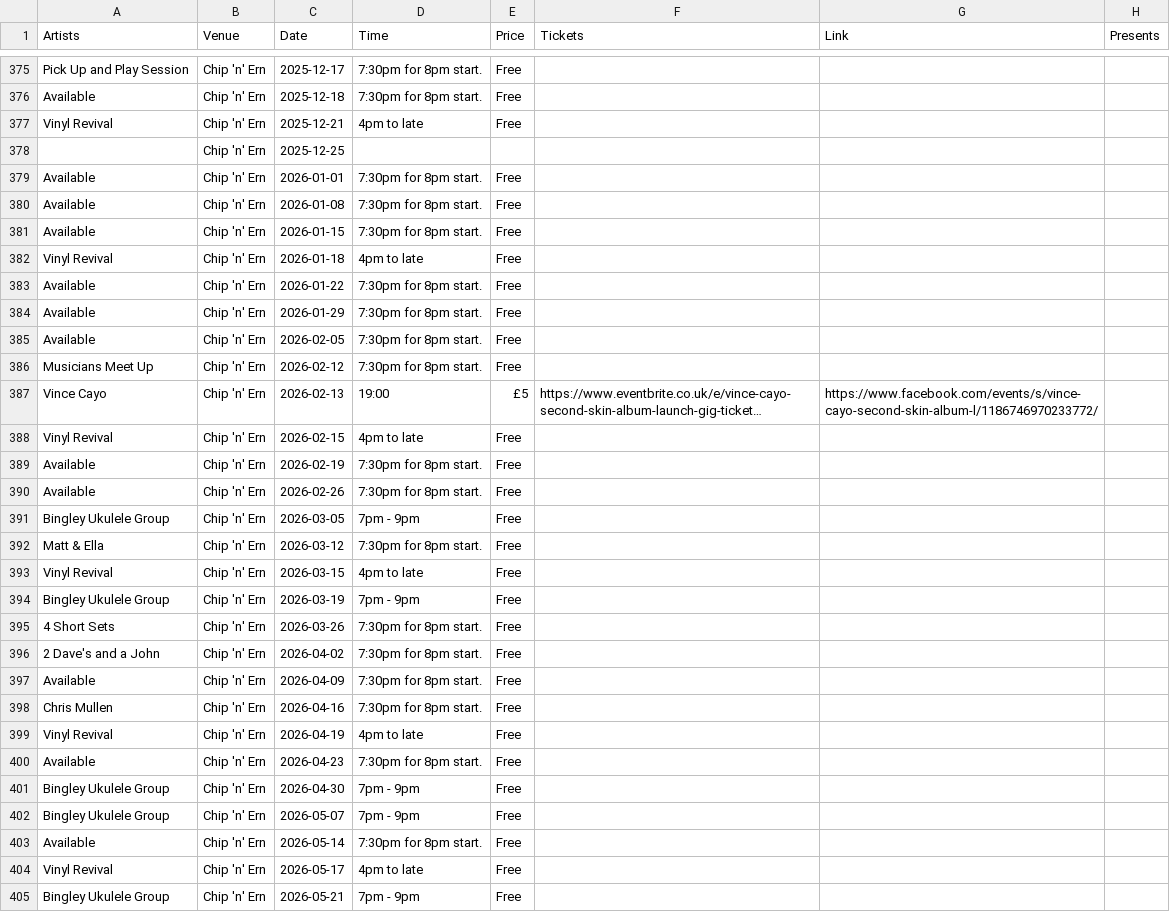
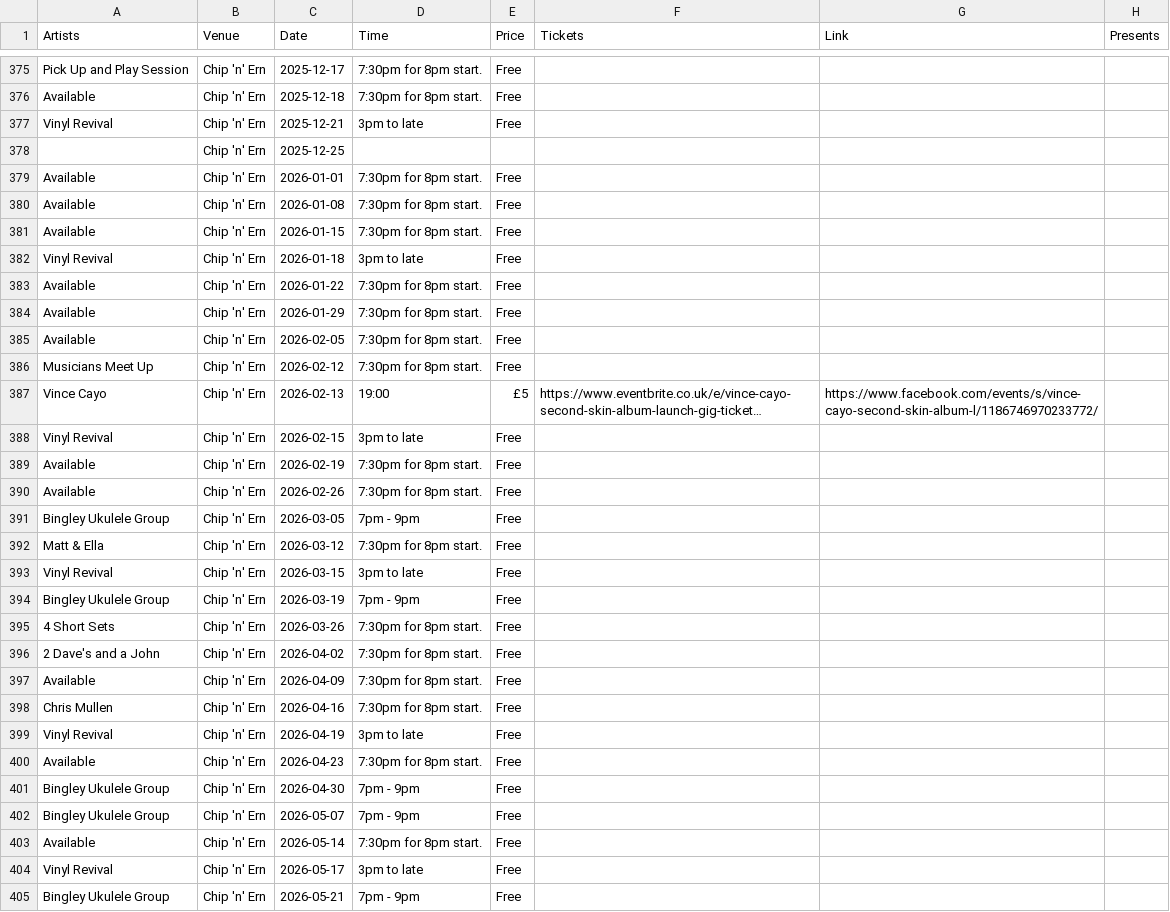
Before and after one commit to caprenter/chip, a CSV file: docs/_data/events.csv, drawn as a sheet; only a part is shown, gaps mark what is left out; long unchanged cells end in …; the diff covers the shown part only; the diff names each change by its address in the sheet, - before the commit and + after, or states it on an @@ line.

```diff
--- a/docs/_data/events.csv
+++ b/docs/_data/events.csv
-D377 (Time): 4pm to late
+D377 (Time): 3pm to late
-D382 (Time): 4pm to late
+D382 (Time): 3pm to late
-D388 (Time): 4pm to late
+D388 (Time): 3pm to late
-D393 (Time): 4pm to late
+D393 (Time): 3pm to late
-D399 (Time): 4pm to late
+D399 (Time): 3pm to late
-D404 (Time): 4pm to late
+D404 (Time): 3pm to late
```
Also changed, not shown: 2 edited cells elsewhere in this file, docs/_data/chip.csv.
